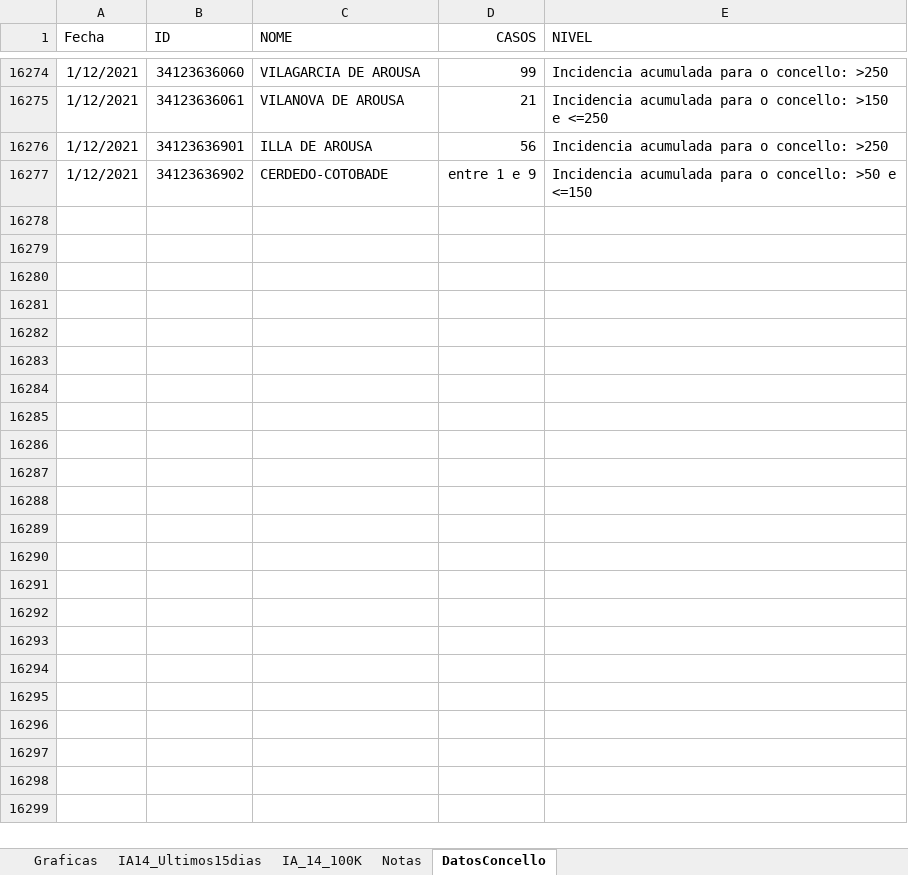
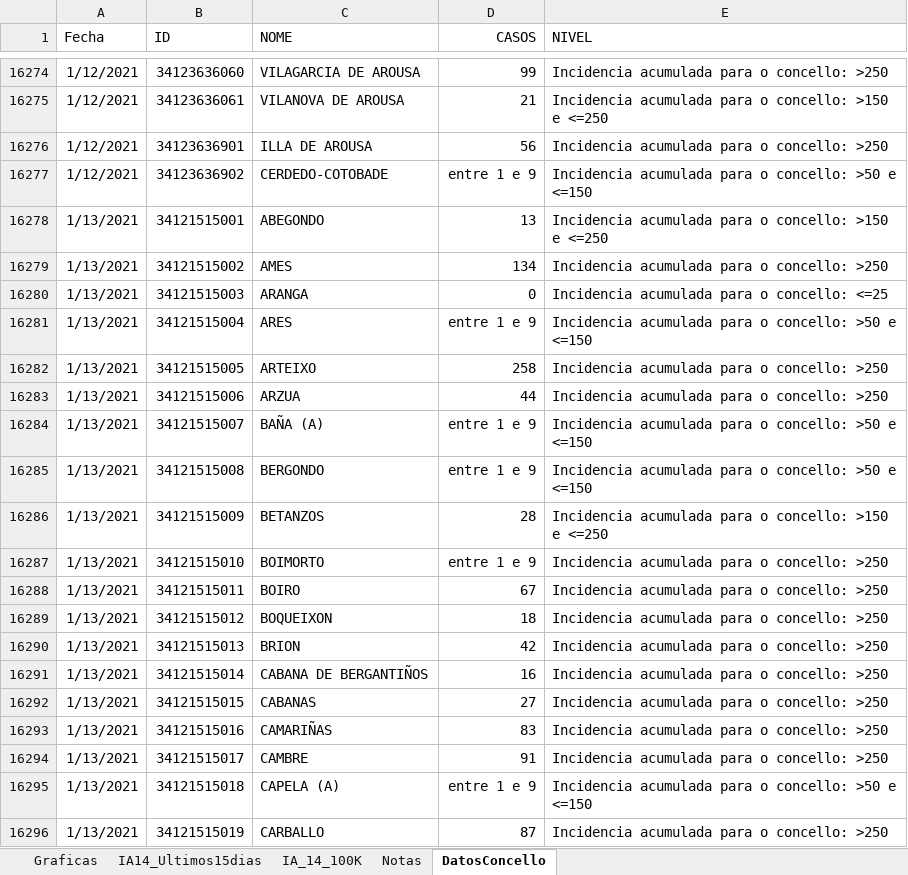
Before and after one commit to NiSanRo/Datos_Covid_Portal_Sergas, an Excel workbook: SeguimientoIncidenciaConcello.xlsm, sheet DatosConcello, drawn as a sheet; only a part is shown, gaps mark what is left out; values as stored, in another font and other column widths than the file's, no borders; table styles not drawn; the diff covers the shown part only; the diff names each change by its address in the sheet, - before the commit and + after, or states it on an @@ line.

Commit message:
Nuevos ficheros datos totales 14-01-2021

```diff
--- a/SeguimientoIncidenciaConcello.xlsm (sheet DatosConcello)
+++ b/SeguimientoIncidenciaConcello.xlsm (sheet DatosConcello)
+row 16278: 1/13/2021 | 34121515001 | ABEGONDO | 13 | Incidencia acumulada para o concello: >150 e <=250
+row 16279: 1/13/2021 | 34121515002 | AMES | 134 | Incidencia acumulada para o concello: >250
+row 16280: 1/13/2021 | 34121515003 | ARANGA | 0 | Incidencia acumulada para o concello: <=25
+row 16281: 1/13/2021 | 34121515004 | ARES | entre 1 e 9 | Incidencia acumulada para o concello: >50 e <=150
+row 16282: 1/13/2021 | 34121515005 | ARTEIXO | 258 | Incidencia acumulada para o concello: >250
+row 16283: 1/13/2021 | 34121515006 | ARZUA | 44 | Incidencia acumulada para o concello: >250
+row 16284: 1/13/2021 | 34121515007 | BAÑA (A) | entre 1 e 9 | Incidencia acumulada para o concello: >50 e <=150
+row 16285: 1/13/2021 | 34121515008 | BERGONDO | entre 1 e 9 | Incidencia acumulada para o concello: >50 e <=150
+row 16286: 1/13/2021 | 34121515009 | BETANZOS | 28 | Incidencia acumulada para o concello: >150 e <=250
+row 16287: 1/13/2021 | 34121515010 | BOIMORTO | entre 1 e 9 | Incidencia acumulada para o concello: >250
+row 16288: 1/13/2021 | 34121515011 | BOIRO | 67 | Incidencia acumulada para o concello: >250
+row 16289: 1/13/2021 | 34121515012 | BOQUEIXON | 18 | Incidencia acumulada para o concello: >250
+row 16290: 1/13/2021 | 34121515013 | BRION | 42 | Incidencia acumulada para o concello: >250
+row 16291: 1/13/2021 | 34121515014 | CABANA DE BERGANTIÑOS | 16 | Incidencia acumulada para o concello: >250
+row 16292: 1/13/2021 | 34121515015 | CABANAS | 27 | Incidencia acumulada para o concello: >250
+row 16293: 1/13/2021 | 34121515016 | CAMARIÑAS | 83 | Incidencia acumulada para o concello: >250
+row 16294: 1/13/2021 | 34121515017 | CAMBRE | 91 | Incidencia acumulada para o concello: >250
+row 16295: 1/13/2021 | 34121515018 | CAPELA (A) | entre 1 e 9 | Incidencia acumulada para o concello: >50 e <=150
+row 16296: 1/13/2021 | 34121515019 | CARBALLO | 87 | Incidencia acumulada para o concello: >250
```
Also changed, not shown: 294 added rows elsewhere in this sheet, sheet Graficas, sheet IA14_Ultimos15dias, sheet IA_14_100K, hidden cells, charts or pictures, SeguimientoIncidenciaArea.xlsm, 6 other files.
